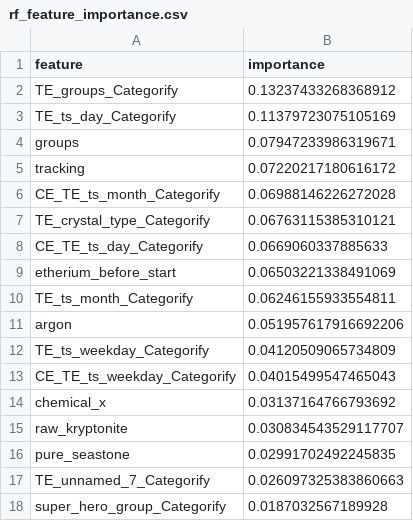
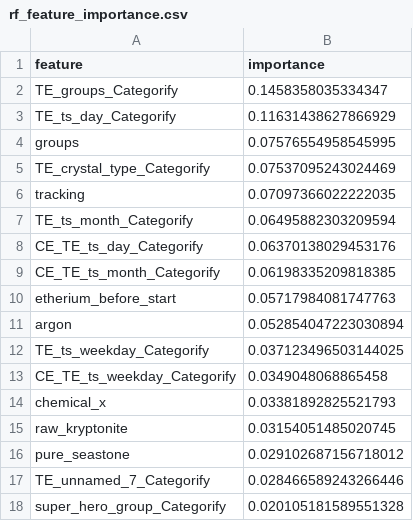
Before and after one commit to virajpwr/code_challenge, a CSV file: reports/eval/rf_feature_importance.csv, drawn as a sheet.

```diff
--- a/reports/eval/rf_feature_importance.csv
+++ b/reports/eval/rf_feature_importance.csv
@@ -1,18 +1,18 @@
 feature,importance
-TE_groups_Categorify,0.13237433268368912
-TE_ts_day_Categorify,0.11379723075105169
-groups,0.07947233986319671
-tracking,0.07220217180616172
-CE_TE_ts_month_Categorify,0.06988146226272028
-TE_crystal_type_Categorify,0.06763115385310121
-CE_TE_ts_day_Categorify,0.0669060337885633
-etherium_before_start,0.06503221338491069
-TE_ts_month_Categorify,0.06246155933554811
-argon,0.051957617916692206
-TE_ts_weekday_Categorify,0.04120509065734809
-CE_TE_ts_weekday_Categorify,0.04015499547465043
-chemical_x,0.03137164766793692
-raw_kryptonite,0.030834543529117707
-pure_seastone,0.02991702492245835
-TE_unnamed_7_Categorify,0.026097325383860663
-super_hero_group_Categorify,0.0187032567189928
+TE_groups_Categorify,0.1458358035334347
+TE_ts_day_Categorify,0.11631438627866929
+groups,0.07576554958545995
+TE_crystal_type_Categorify,0.07537095243024469
+tracking,0.07097366022222035
+TE_ts_month_Categorify,0.06495882303209594
+CE_TE_ts_day_Categorify,0.06370138029453176
+CE_TE_ts_month_Categorify,0.06198335209818385
+etherium_before_start,0.05717984081747763
+argon,0.052854047223030894
+TE_ts_weekday_Categorify,0.037123496503144025
+CE_TE_ts_weekday_Categorify,0.0349048068865458
+chemical_x,0.03381892825521793
+raw_kryptonite,0.03154051485020745
+pure_seastone,0.029102687156718012
+TE_unnamed_7_Categorify,0.028466589243266446
+super_hero_group_Categorify,0.020105181589551328
```
Also changed, not shown: data/interim/X_test.csv, data/interim/y_test.csv, 20 other files.
